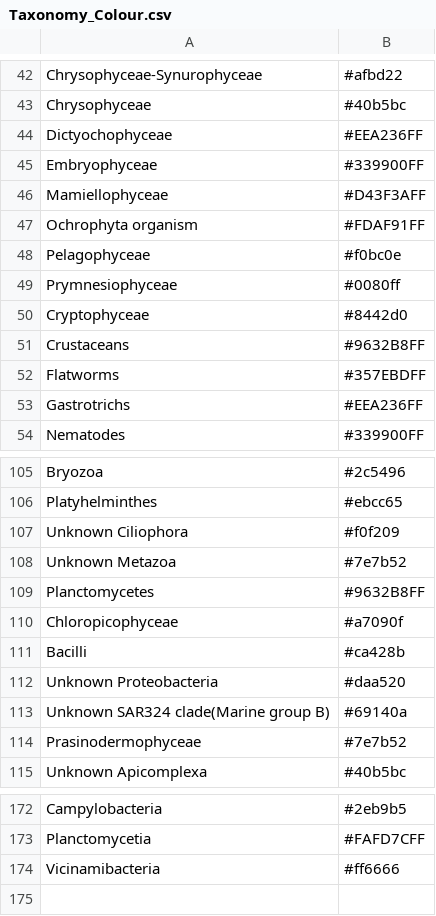
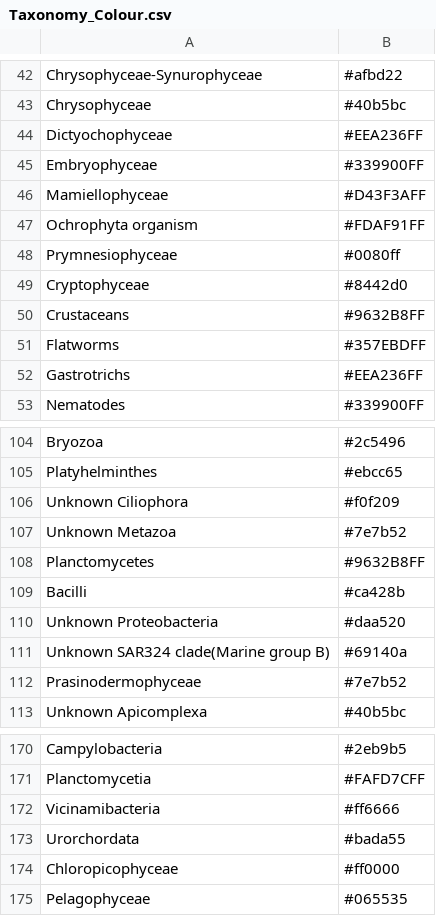
Before and after one commit to dermilke/ExCom, a CSV file: Data/Colors/Taxonomy_Colour.csv, drawn as a sheet; only a part is shown, gaps mark what is left out; removed rows and columns are numbered as before the commit, all else as after; the diff names each change by its address in the sheet, - before the commit and + after, or states it on an @@ line.

Commit message:
Color changes

```diff
--- a/Data/Colors/Taxonomy_Colour.csv
+++ b/Data/Colors/Taxonomy_Colour.csv
-row 48: Pelagophyceae | #f0bc0e
-row 110: Chloropicophyceae | #a7090f
+row 173: Urorchordata | #bada55
+row 174: Chloropicophyceae | #ff0000
+row 175: Pelagophyceae | #065535
```
